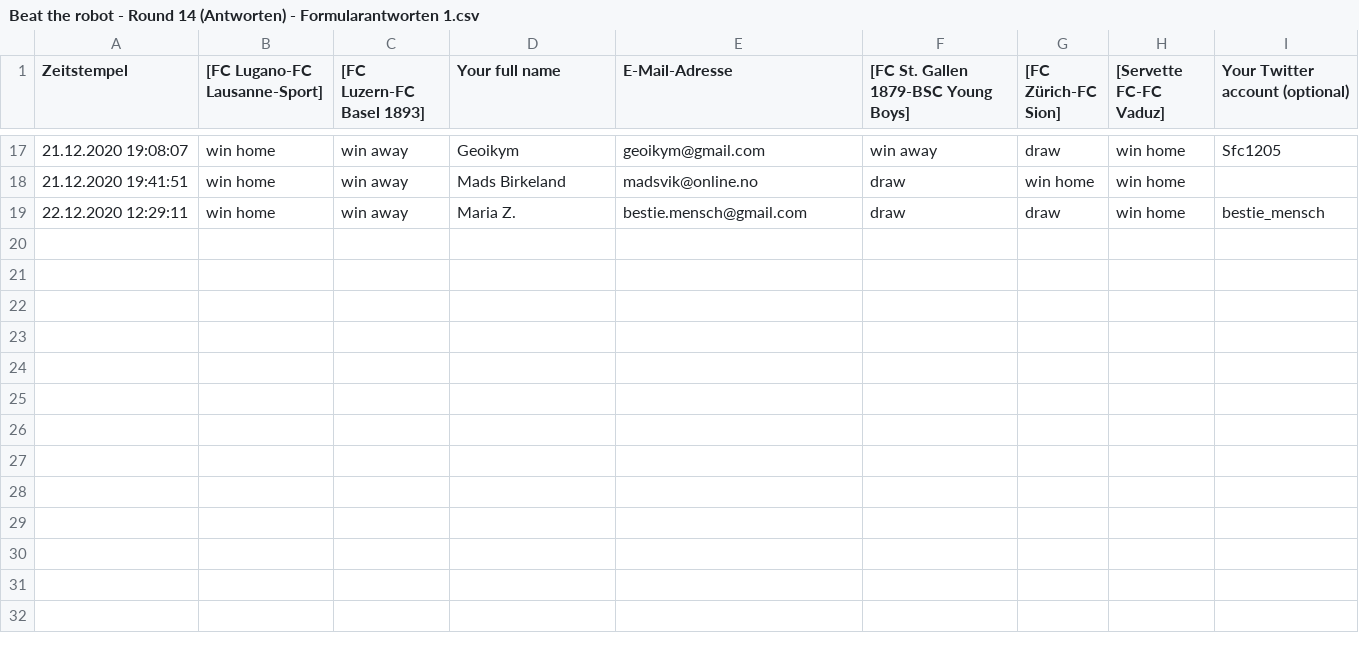
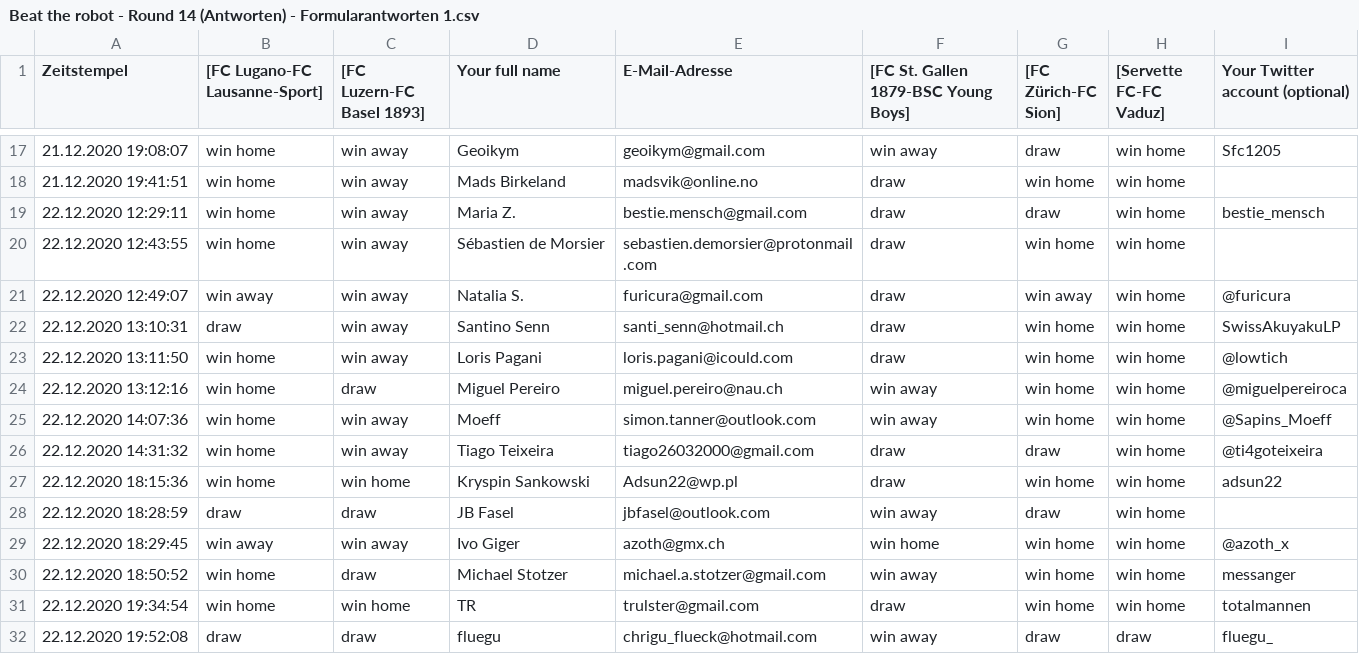
Before and after one commit to awp-finanznachrichten/predictions, a CSV file: BeatTheRobot/Beat the robot - Round 14 (Antworten) - Formularantworten 1.csv, drawn as a sheet; only a part is shown, gaps mark what is left out; the diff names each change by its address in the sheet, - before the commit and + after, or states it on an @@ line.

```diff
--- a/BeatTheRobot/Beat the robot - Round 14 (Antworten) - Formularantworten 1.csv
+++ b/BeatTheRobot/Beat the robot - Round 14 (Antworten) - Formularantworten 1.csv
+row 20: 22.12.2020 12:43:55 | win home | win away | Sébastien de Morsier | sebastien.demorsier@protonmail.com | draw | win home | win home
+row 21: 22.12.2020 12:49:07 | win away | win away | Natalia S. | furicura@gmail.com | draw | win away | win home | @furicura
+row 22: 22.12.2020 13:10:31 | draw | win away | Santino Senn | santi_senn@hotmail.ch | draw | win home | win home | SwissAkuyakuLP
+row 23: 22.12.2020 13:11:50 | win home | win away | Loris Pagani | loris.pagani@icould.com | draw | win home | win home | @lowtich
+row 24: 22.12.2020 13:12:16 | win home | draw | Miguel Pereiro | miguel.pereiro@nau.ch | win away | win home | win home | @miguelpereiroca
+row 25: 22.12.2020 14:07:36 | win home | win away | Moeff | simon.tanner@outlook.com | win away | win home | win home | @Sapins_Moeff
+row 26: 22.12.2020 14:31:32 | win home | win away | Tiago Teixeira | tiago26032000@gmail.com | draw | draw | win home | @ti4goteixeira
+row 27: 22.12.2020 18:15:36 | win home | win home | Kryspin Sankowski | Adsun22@wp.pl | draw | win home | win home | adsun22
+row 28: 22.12.2020 18:28:59 | draw | draw | JB Fasel | jbfasel@outlook.com | win away | draw | win home
+row 29: 22.12.2020 18:29:45 | win away | win away | Ivo Giger | azoth@gmx.ch | win home | win home | win home | @azoth_x
+row 30: 22.12.2020 18:50:52 | win home | draw | Michael Stotzer | michael.a.stotzer@gmail.com | win away | win home | win home | messanger
+row 31: 22.12.2020 19:34:54 | win home | win home | TR | trulster@gmail.com | draw | win home | win home | totalmannen
+row 32: 22.12.2020 19:52:08 | draw | draw | fluegu | chrigu_flueck@hotmail.com | win away | draw | draw | fluegu_
```
Also changed, not shown: Output/Leaderboard_BeatTheRobot.csv, Output/Performance_BeatTheRobot.csv, 9 other files.
